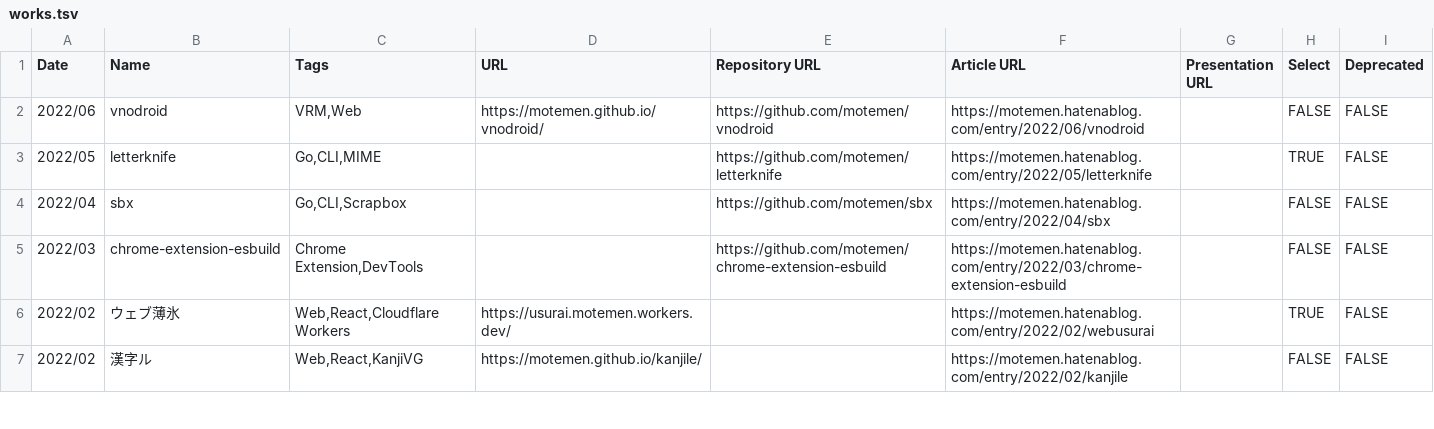
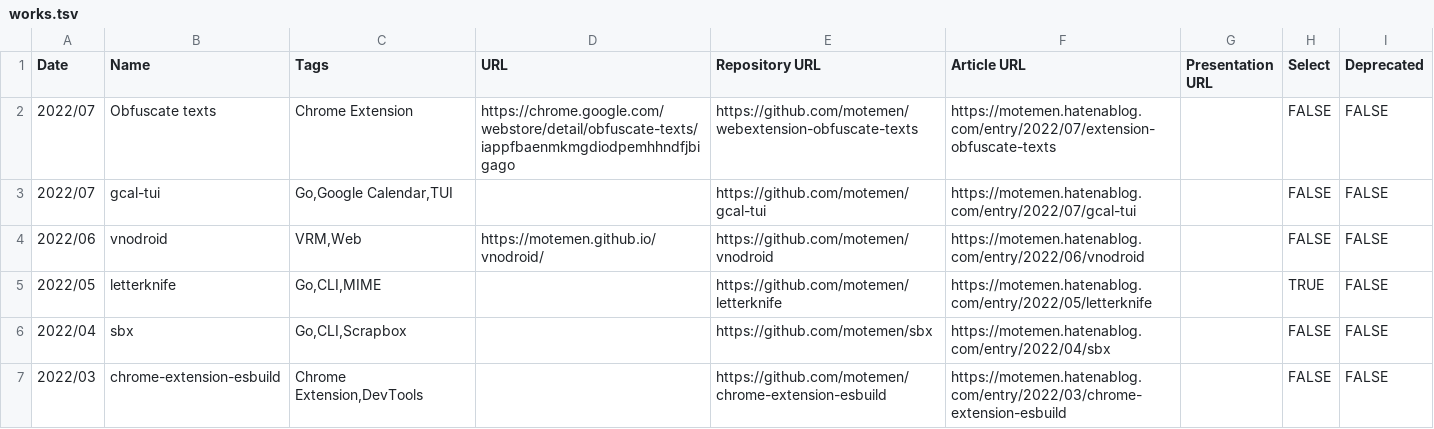
Before and after one commit to motemen/motemen.works, a TSV file: src/data/works.tsv, drawn as a sheet; only a part is shown; the shorter side is filled out with more unchanged rows.

Commit message:
update works

```diff
--- a/src/data/works.tsv
+++ b/src/data/works.tsv
@@ -1,2 +1,4 @@
 Date	Name	Tags	URL	Repository URL	Article URL	Presentation URL	Select	Deprecated
+2022/07	Obfuscate texts	Chrome Extension	https://chrome.google.com/webstore/detail/obfuscate-texts/iappfbaenmkmgdiodpemhhndfjbigago	https://github.com/motemen/webextension-obfuscate-texts	https://motemen.hatenablog.com/entry/2022/07/extension-obfuscate-texts		FALSE	FALSE
+2022/07	gcal-tui	Go,Google Calendar,TUI		https://github.com/motemen/gcal-tui	https://motemen.hatenablog.com/entry/2022/07/gcal-tui		FALSE	FALSE
 2022/06	vnodroid	VRM,Web	https://motemen.github.io/vnodroid/	https://github.com/motemen/vnodroid	https://motemen.hatenablog.com/entry/2022/06/vnodroid		FALSE	FALSE
```
